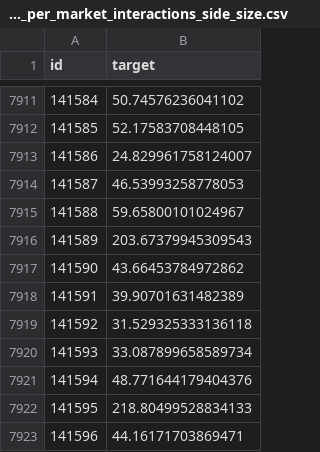
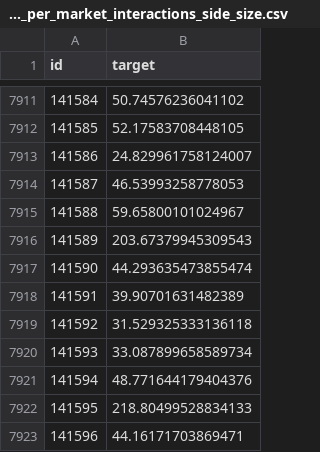
Before and after one commit to SimonBisgaard/.Enron, a CSV file: submission_per_market_interactions_side_size.csv, drawn as a sheet; only a part is shown, gaps mark what is left out.

```diff
--- a/submission_per_market_interactions_side_size.csv
+++ b/submission_per_market_interactions_side_size.csv
@@ -7916,3 +7916,3 @@ id,target
 141589,203.67379945309543
-141590,43.66453784972862
+141590,44.293635473855474
 141591,39.90701631482389
```
Also changed, not shown: 9 other files.
